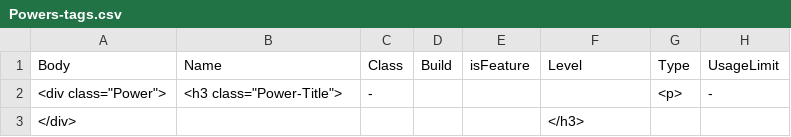
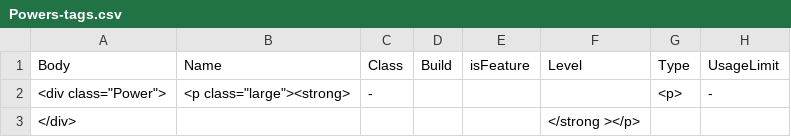
Before and after one commit to capelastegui/sfrpg, a CSV file: raw/charactercreation/Powers-tags.csv, drawn as a sheet; only a part is shown; the diff names each change by its address in the sheet, - before the commit and + after, or states it on an @@ line.

```diff
--- a/raw/charactercreation/Powers-tags.csv
+++ b/raw/charactercreation/Powers-tags.csv
-B2: <h3 class="Power-Title">
+B2: <p class="large"><strong>
-F3: </h3>
+F3: </strong ></p>
```
Also changed, not shown: raw/charactercreation/Powers-raw.csv, 5 other files.
